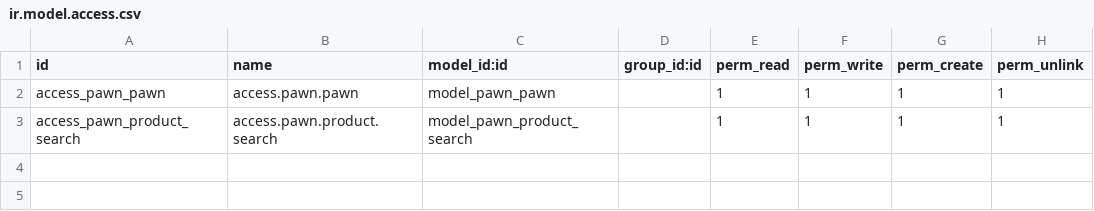
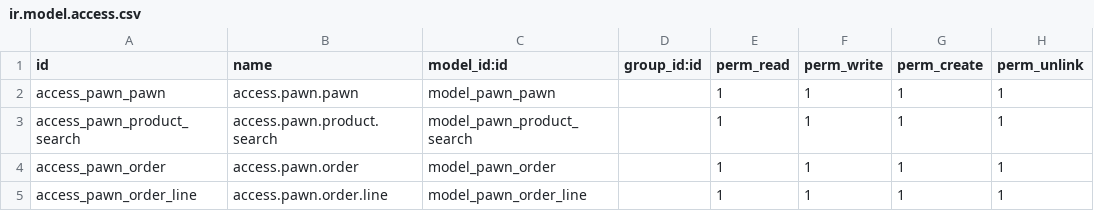
Before and after one commit to xt-dev-alan/TePresto, a CSV file: pawnshop/security/ir.model.access.csv, drawn as a sheet.

Commit message:
added new pawnshop functions

```diff
--- a/pawnshop/security/ir.model.access.csv
+++ b/pawnshop/security/ir.model.access.csv
@@ -3 +3,3 @@ access_pawn_pawn,access.pawn.pawn,model_pawn_pawn,,1,1,1,1
 access_pawn_product_search,access.pawn.product.search,model_pawn_product_search,,1,1,1,1
+access_pawn_order,access.pawn.order,model_pawn_order,,1,1,1,1
+access_pawn_order_line,access.pawn.order.line,model_pawn_order_line,,1,1,1,1
```
Also changed, not shown: 7 other files.
